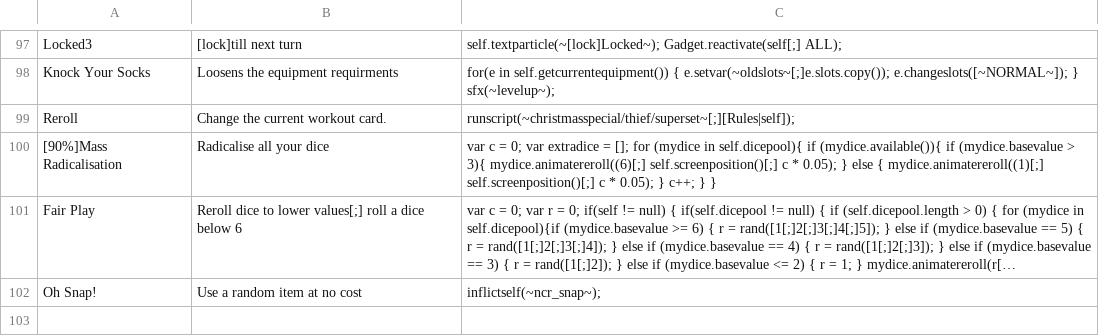
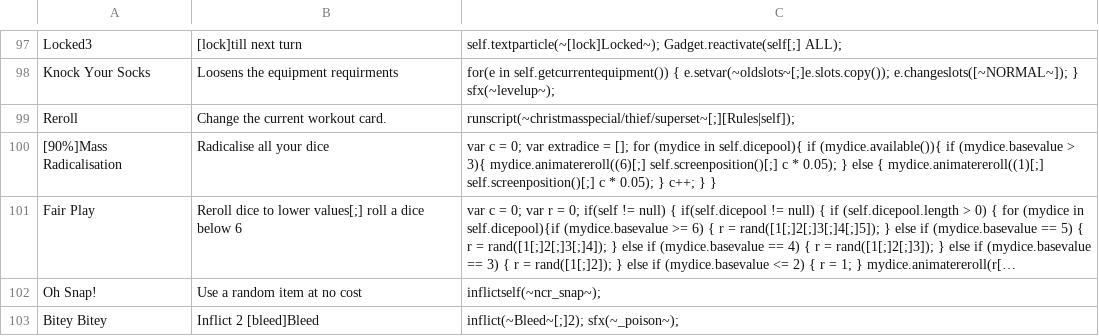
Before and after one commit to godisgoodmatt/christmasspecial, a CSV file: _append/data/text/skills.csv, drawn as a sheet; only a part is shown, gaps mark what is left out; long unchanged cells end in …; the diff names each change by its address in the sheet, - before the commit and + after, or states it on an @@ line.

```diff
--- a/_append/data/text/skills.csv
+++ b/_append/data/text/skills.csv
+row 103: Bitey Bitey | Inflict 2 [bleed]Bleed | inflict(~Bleed~[;]2); sfx(~_poison~);
```
Also changed, not shown: _append/data/text/equipment.csv, _merge/data/text/equipment.csv, 1 other file.
